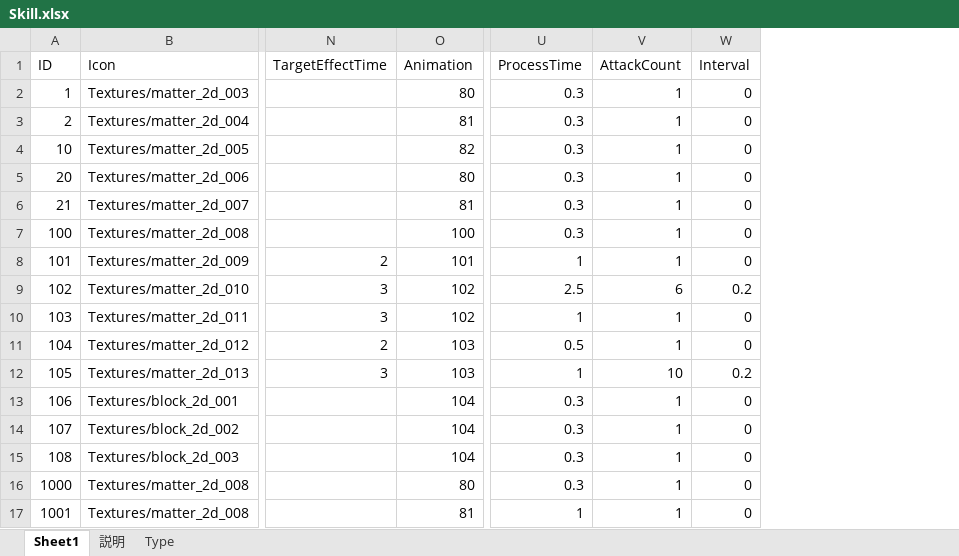
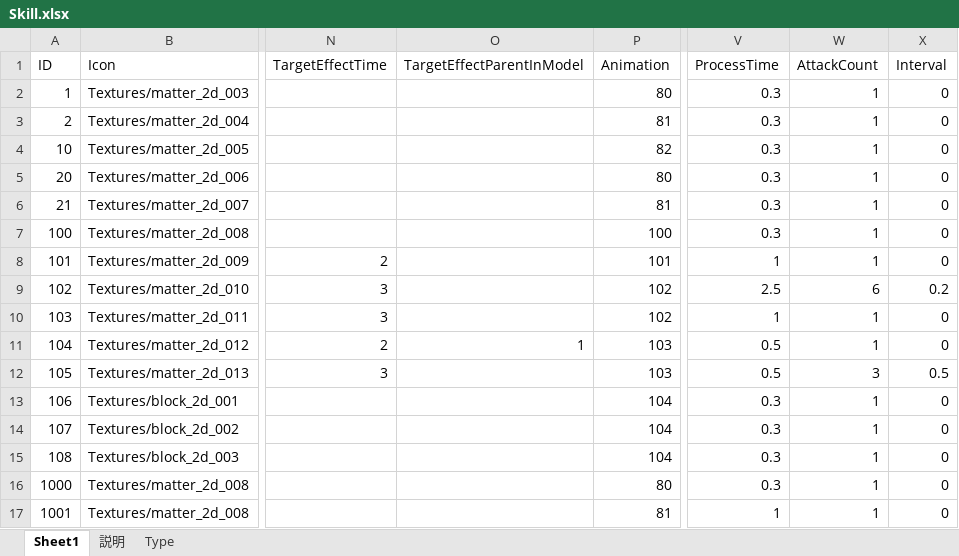
Before and after one commit to jobcrowngame/CraftStory, an Excel workbook: Config/Excel/Skill.xlsx, sheet Sheet1, drawn as a sheet; only a part is shown, gaps mark what is left out; values as stored, in another font and other column widths than the file's, no borders; table styles not drawn; addresses are those after the commit; the diff names each change by its address in the sheet, - before the commit and + after, or states it on an @@ line.

```diff
--- a/Config/Excel/Skill.xlsx (sheet Sheet1)
+++ b/Config/Excel/Skill.xlsx (sheet Sheet1)
+column O (TargetEffectParentInModel), row 11: 1
-V12 (ProcessTime): 1
+V12 (ProcessTime): 0.5
-W12 (AttackCount): 10
+W12 (AttackCount): 3
-X12 (Interval): 0.2
+X12 (Interval): 0.5
```
Also changed, not shown: 11 other files.
